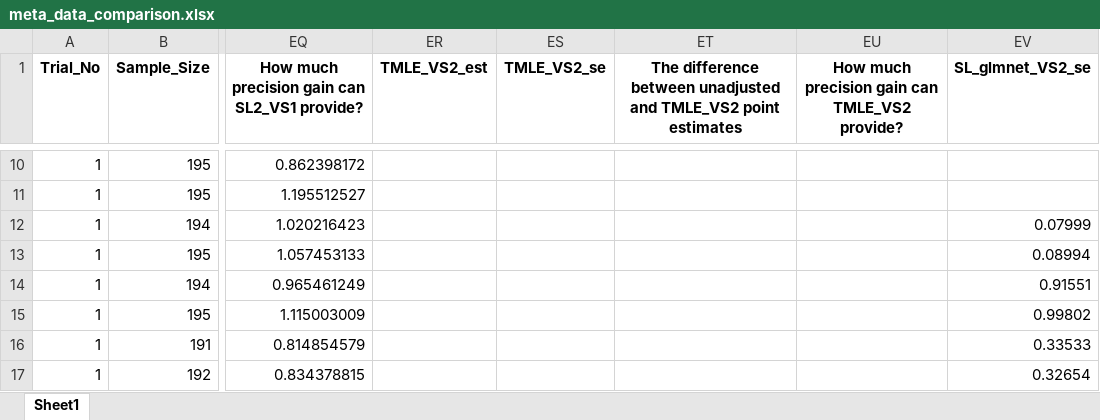
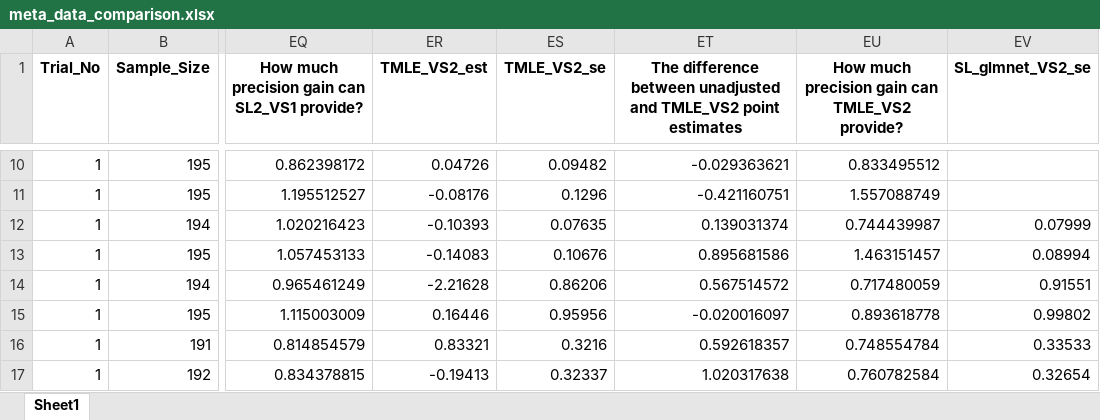
Before and after one commit to syl051088/RCT_Data, an Excel workbook: cleaned_data/meta_data_comparison.xlsx, sheet Sheet1, drawn as a sheet; only a part is shown, gaps mark what is left out; values as stored, in another font and other column widths than the file's, no borders; the diff covers the shown part only; the diff names each change by its address in the sheet, - before the commit and + after, or states it on an @@ line.

```diff
--- a/cleaned_data/meta_data_comparison.xlsx (sheet Sheet1)
+++ b/cleaned_data/meta_data_comparison.xlsx (sheet Sheet1)
-ER10 (TMLE_VS2_est): (empty)
+ER10 (TMLE_VS2_est): 0.04726
-ES10 (TMLE_VS2_se): (empty)
+ES10 (TMLE_VS2_se): 0.09482
-ET10: (empty)
+ET10: -0.029363621
-EU10: (empty)
+EU10: 0.833495512
-ER11 (TMLE_VS2_est): (empty)
+ER11 (TMLE_VS2_est): -0.08176
-ES11 (TMLE_VS2_se): (empty)
+ES11 (TMLE_VS2_se): 0.1296
-ET11: (empty)
+ET11: -0.421160751
-EU11: (empty)
+EU11: 1.557088749
-ER12 (TMLE_VS2_est): (empty)
+ER12 (TMLE_VS2_est): -0.10393
-ES12 (TMLE_VS2_se): (empty)
+ES12 (TMLE_VS2_se): 0.07635
-ET12: (empty)
+ET12: 0.139031374
-EU12: (empty)
+EU12: 0.744439987
-ER13 (TMLE_VS2_est): (empty)
+ER13 (TMLE_VS2_est): -0.14083
-ES13 (TMLE_VS2_se): (empty)
+ES13 (TMLE_VS2_se): 0.10676
-ET13: (empty)
+ET13: 0.895681586
-EU13: (empty)
+EU13: 1.463151457
-ER14 (TMLE_VS2_est): (empty)
+ER14 (TMLE_VS2_est): -2.21628
-ES14 (TMLE_VS2_se): (empty)
+ES14 (TMLE_VS2_se): 0.86206
-ET14: (empty)
+ET14: 0.567514572
-EU14: (empty)
+EU14: 0.717480059
-ER15 (TMLE_VS2_est): (empty)
+ER15 (TMLE_VS2_est): 0.16446
-ES15 (TMLE_VS2_se): (empty)
+ES15 (TMLE_VS2_se): 0.95956
-ET15: (empty)
+ET15: -0.020016097
-EU15: (empty)
+EU15: 0.893618778
-ER16 (TMLE_VS2_est): (empty)
+ER16 (TMLE_VS2_est): 0.83321
-ES16 (TMLE_VS2_se): (empty)
+ES16 (TMLE_VS2_se): 0.3216
-ET16: (empty)
+ET16: 0.592618357
-EU16: (empty)
+EU16: 0.748554784
-ER17 (TMLE_VS2_est): (empty)
+ER17 (TMLE_VS2_est): -0.19413
-ES17 (TMLE_VS2_se): (empty)
+ES17 (TMLE_VS2_se): 0.32337
-ET17: (empty)
+ET17: 1.020317638
-EU17: (empty)
+EU17: 0.760782584
```
Also changed, not shown: 1968 edited cells elsewhere in this sheet, 10 other files.
